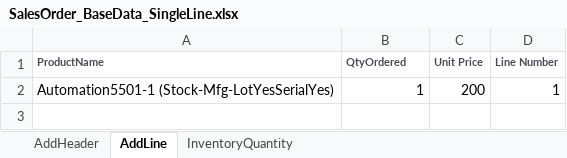
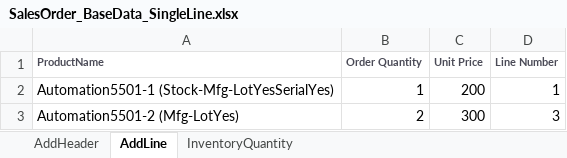
Before and after one commit to msuryawanshi20/rstk_PROVAR-COPADO, an Excel workbook: templates/AutomationOrg/SalesOrder_BaseData_SingleLine.xlsx, sheet AddLine, drawn as a sheet; values as stored, in another font and other column widths than the file's, no borders; the diff names each change by its address in the sheet, - before the commit and + after, or states it on an @@ line.

```diff
--- a/templates/AutomationOrg/SalesOrder_BaseData_SingleLine.xlsx (sheet AddLine)
+++ b/templates/AutomationOrg/SalesOrder_BaseData_SingleLine.xlsx (sheet AddLine)
-B1: QtyOrdered
+B1: Order Quantity
+row 3: Automation5501-2 (Mfg-LotYes) | 2 | 300 | 3
```
Also changed, not shown: sheet InventoryQuantity, templates/QARSF/SalesOrder_BaseData_SOAPI.xlsx, 17 other files.
